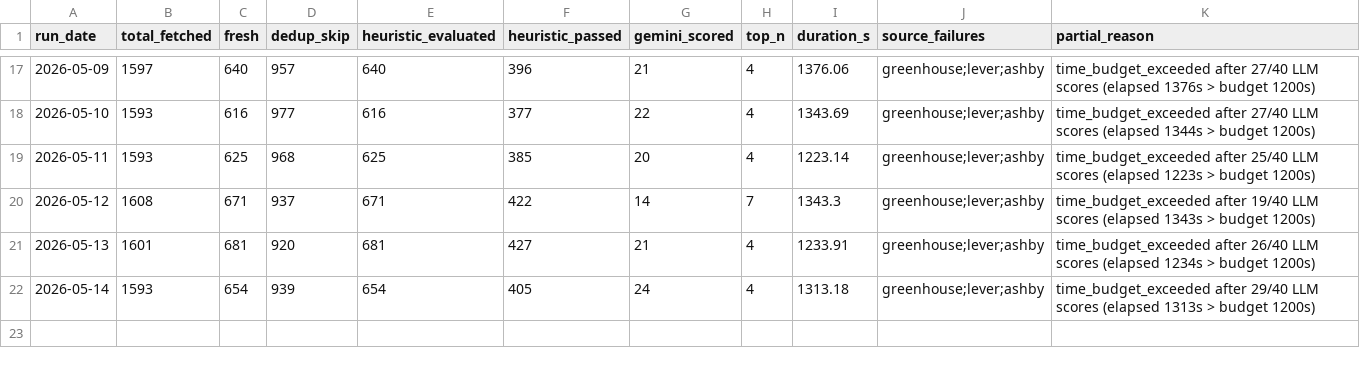
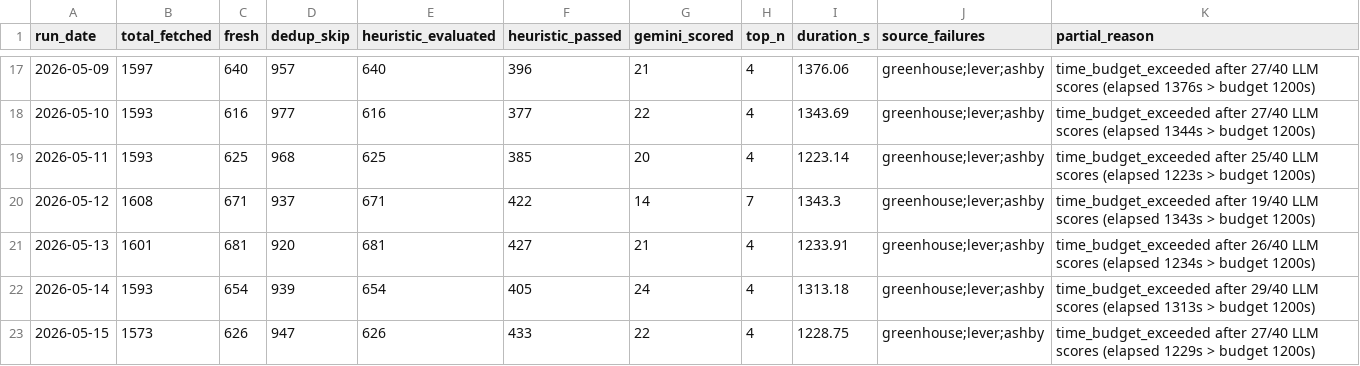
Before and after one commit to jayogukah/JobHunt, a CSV file: reports/run_log.csv, drawn as a sheet; only a part is shown, gaps mark what is left out; the diff names each change by its address in the sheet, - before the commit and + after, or states it on an @@ line.

```diff
--- a/reports/run_log.csv
+++ b/reports/run_log.csv
+row 23: 2026-05-15 | 1573 | 626 | 947 | 626 | 433 | 22 | 4 | 1228.75 | greenhouse;lever;ashby | time_budget_exceeded after 27/40 LLM scores (elapsed 1229s > budget 1200s)
```
Also changed, not shown: 4 other files.
